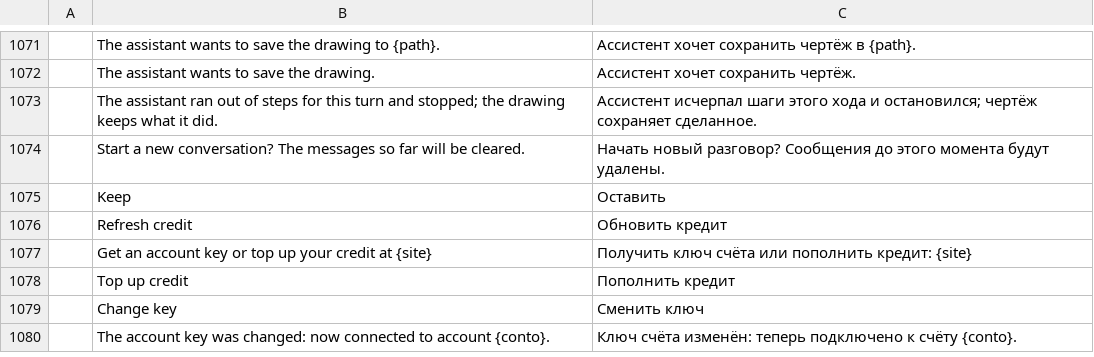
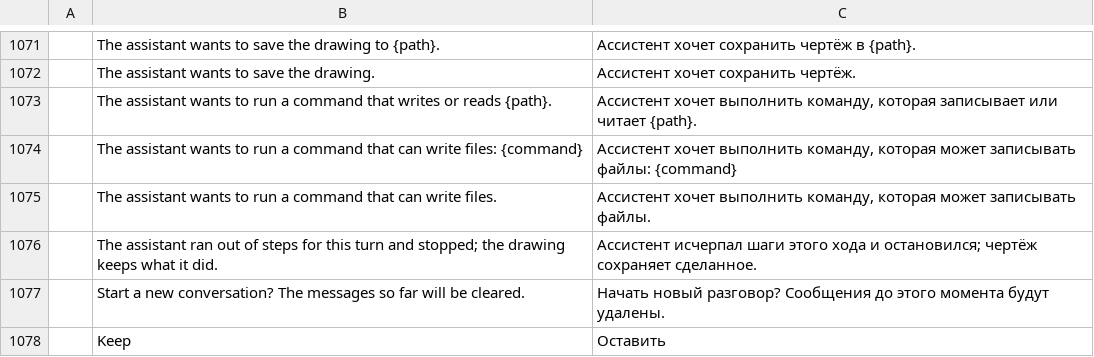
Before and after one commit to Byte42-it/cadcraft-ai-assistant-features, a TSV file: crates/ui-egui/src/i18n/ru.tsv, drawn as a sheet; only a part is shown, gaps mark what is left out; the shorter side is filled out with more unchanged rows; the diff names each change by its address in the sheet, - before the commit and + after, or states it on an @@ line.

```diff
--- a/crates/ui-egui/src/i18n/ru.tsv
+++ b/crates/ui-egui/src/i18n/ru.tsv
+row 1073:  | The assistant wants to run a command that writes or reads {path}. | Ассистент хочет выполнить команду, которая записывает или читает {path}.
+row 1074:  | The assistant wants to run a command that can write files: {command} | Ассистент хочет выполнить команду, которая может записывать файлы: {command}
+row 1075:  | The assistant wants to run a command that can write files. | Ассистент хочет выполнить команду, которая может записывать файлы.
```
Also changed, not shown: crates/ui-egui/src/i18n/cs.tsv, crates/ui-egui/src/i18n/de.tsv, 12 other files.
